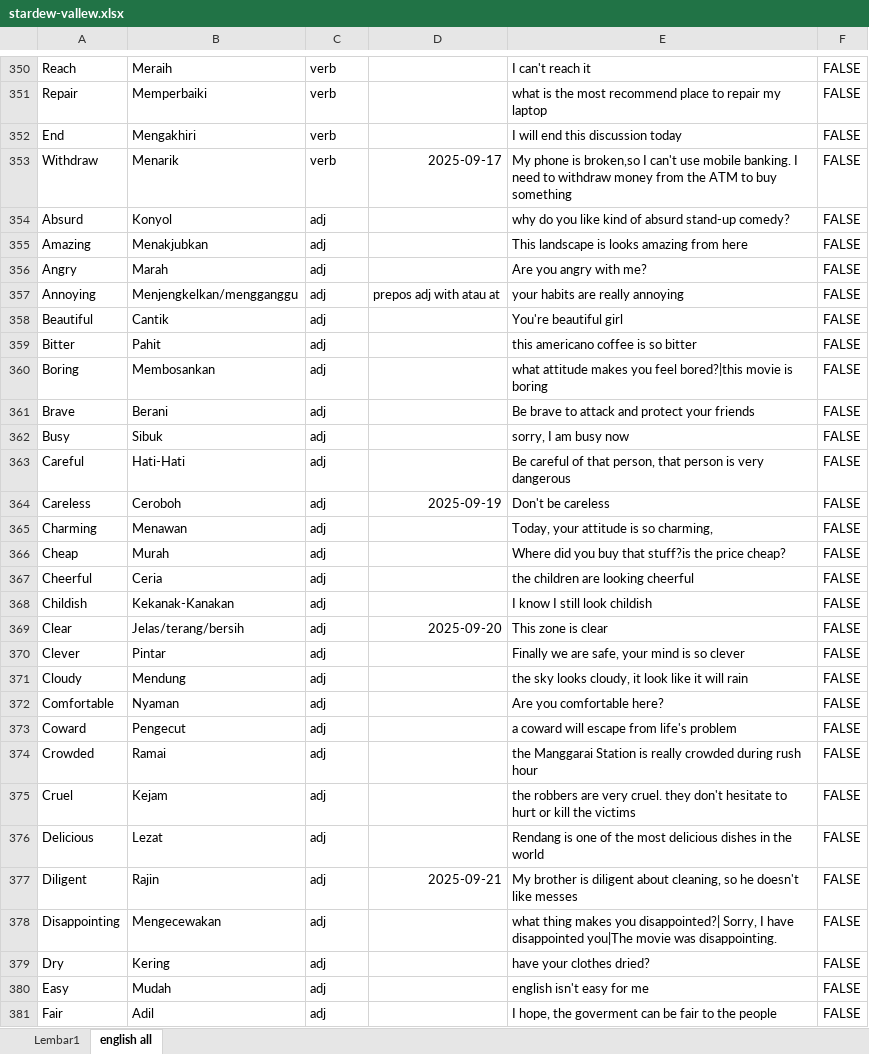
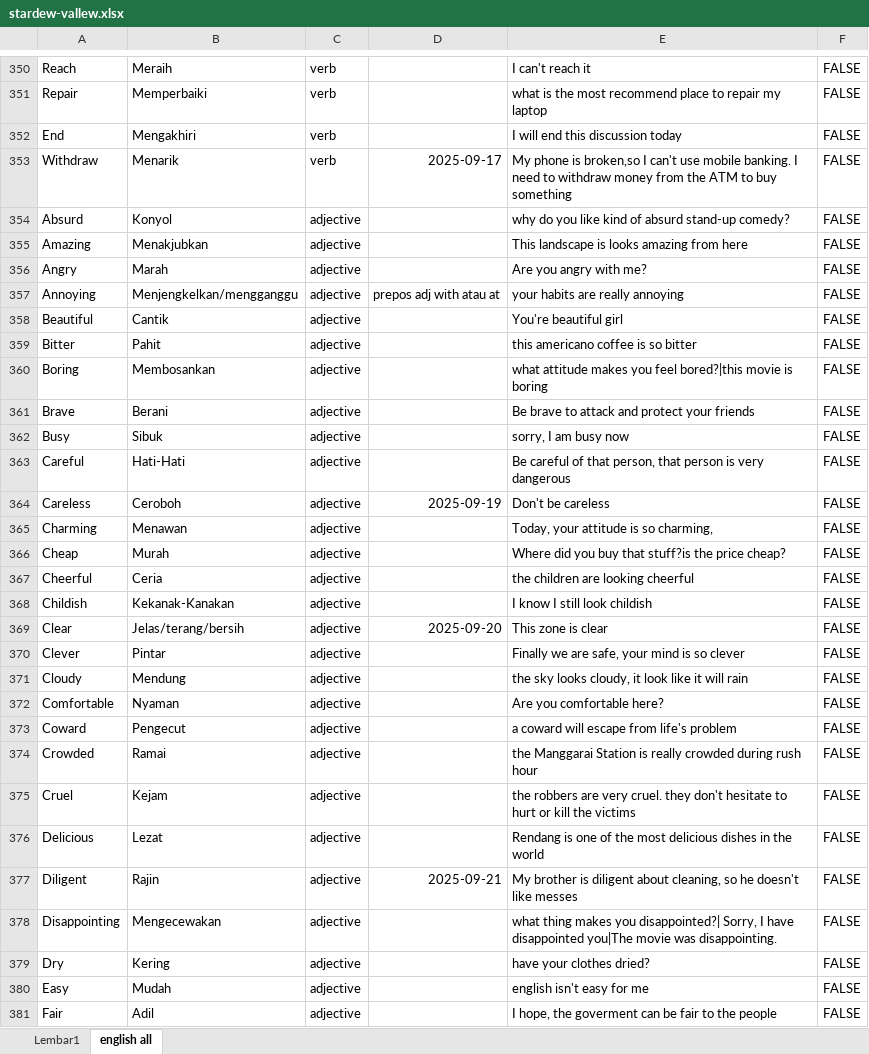
Before and after one commit to irwansyah10010/my-profile, an Excel workbook: assets/document/stardew-vallew.xlsx, sheet english all, drawn as a sheet; only a part is shown, gaps mark what is left out; values as stored, in another font and other column widths than the file's, no borders; the diff covers the shown part only; the diff names each change by its address in the sheet, - before the commit and + after, or states it on an @@ line.

Commit message:
update english

```diff
--- a/assets/document/stardew-vallew.xlsx (sheet english all)
+++ b/assets/document/stardew-vallew.xlsx (sheet english all)
-C354:C381: adj
+C354:C381: adjective
```
Also changed, not shown: 364 added rows and 178 edited cells elsewhere in this sheet, 1 other file.
